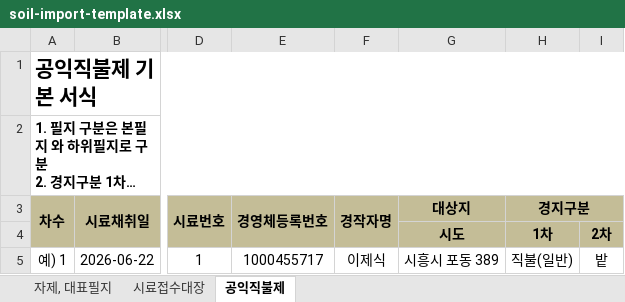
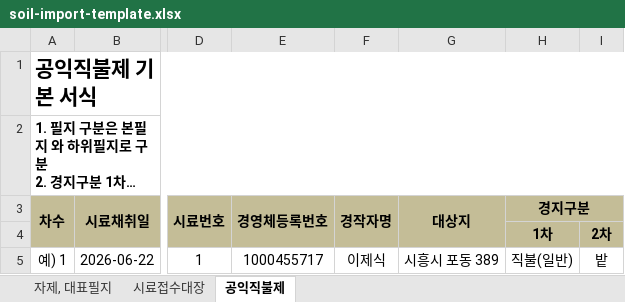
Before and after one commit to bluesky78060/sample-log-soil, an Excel workbook: src/assets/soil-import-template.xlsx, sheet 공익직불제, drawn as a sheet; only a part is shown, gaps mark what is left out; long unchanged cells end in …; values as stored, in another font and other column widths than the file's, no borders; the diff names each change by its address in the sheet, - before the commit and + after, or states it on an @@ line.

```diff
--- a/src/assets/soil-import-template.xlsx (sheet 공익직불제)
+++ b/src/assets/soil-import-template.xlsx (sheet 공익직불제)
+G3:G4 merged
-G4 (대상지): 시도
+G4 (대상지): (empty)
```
Also changed, not shown: sheet 자제, 대표필지, 34 other files.
